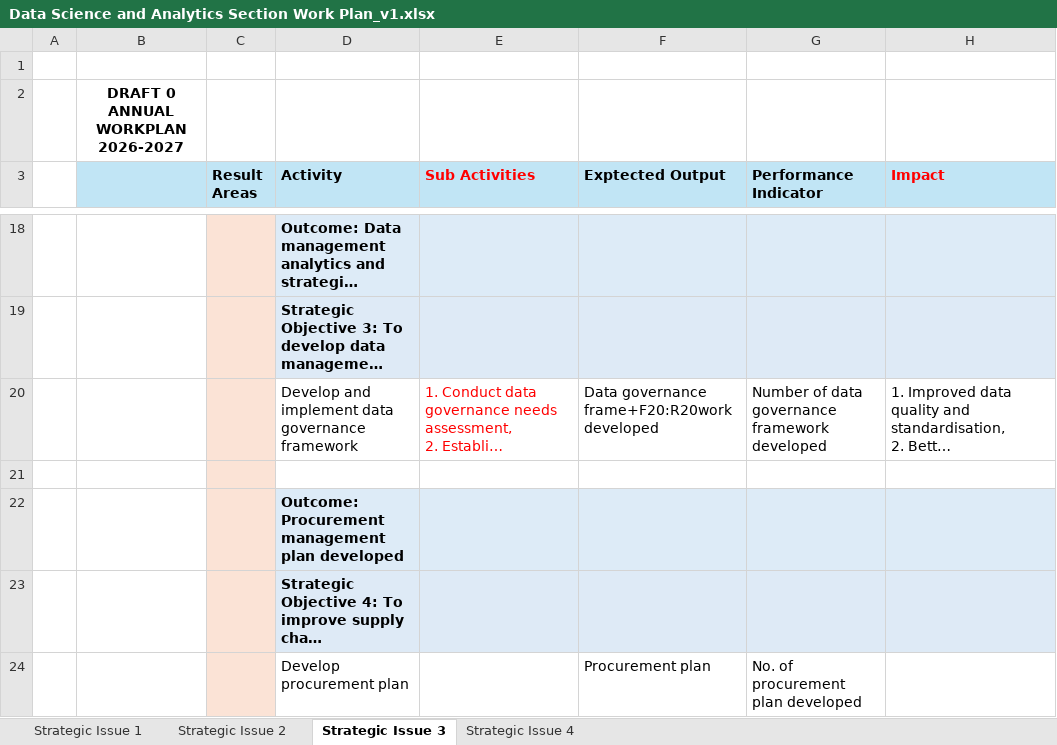
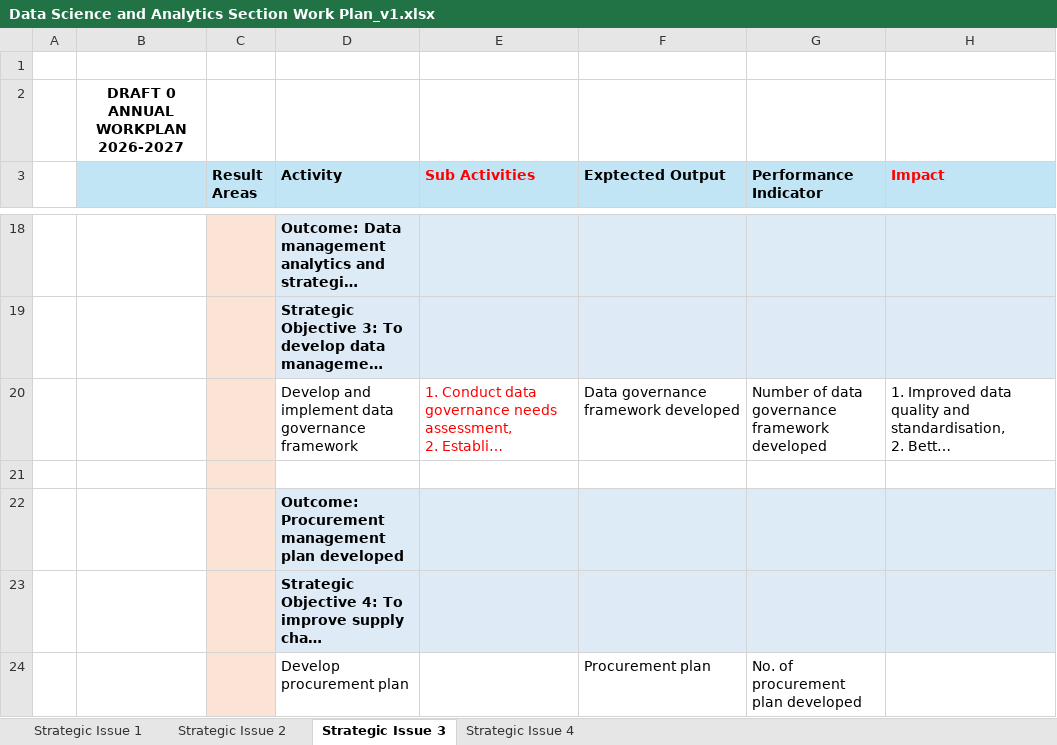
Before and after one commit to MwauraPatrick/DSAS, an Excel workbook: Documents/Data Science and Analytics Section Work Plan_v1.xlsx, sheet Strategic Issue 3, drawn as a sheet; only a part is shown, gaps mark what is left out; long unchanged cells end in …; values as stored, in another font and other column widths than the file's, no borders; the diff names each change by its address in the sheet, - before the commit and + after, or states it on an @@ line.

```diff
--- a/Documents/Data Science and Analytics Section Work Plan_v1.xlsx (sheet Strategic Issue 3)
+++ b/Documents/Data Science and Analytics Section Work Plan_v1.xlsx (sheet Strategic Issue 3)
-F20 (Exptected Output): Data governance frame+F20:R20work developed
+F20 (Exptected Output): Data governance framework developed
```
Also changed, not shown: 6 other files.
